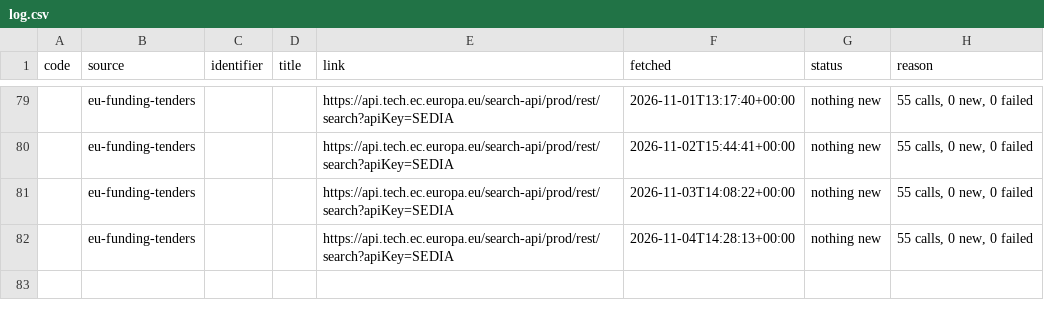
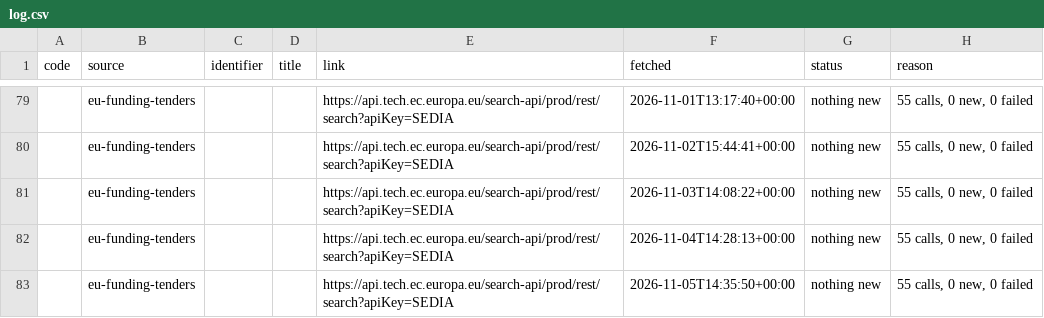
Before and after one commit to civicliteracies/field-monitoring-pipeline, a CSV file: data/raw/log.csv, drawn as a sheet; only a part is shown, gaps mark what is left out; the diff names each change by its address in the sheet, - before the commit and + after, or states it on an @@ line.

```diff
--- a/data/raw/log.csv
+++ b/data/raw/log.csv
+row 83:  | eu-funding-tenders |  |  | https://api.tech.ec.europa.eu/search-api/prod/rest/search?apiKey=SEDIA | 2026-11-05T14:35:50+00:00 | nothing new | 55 calls, 0 new, 0 failed
```
